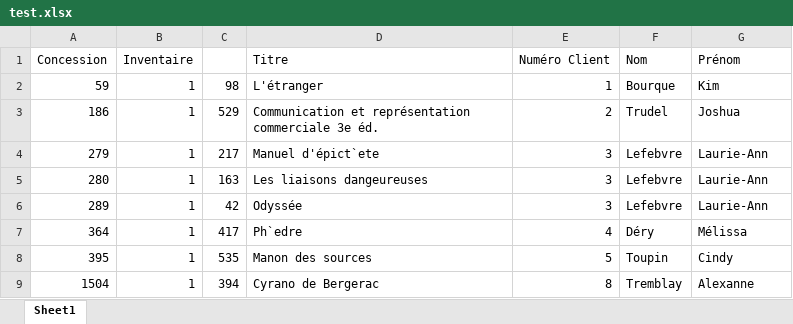
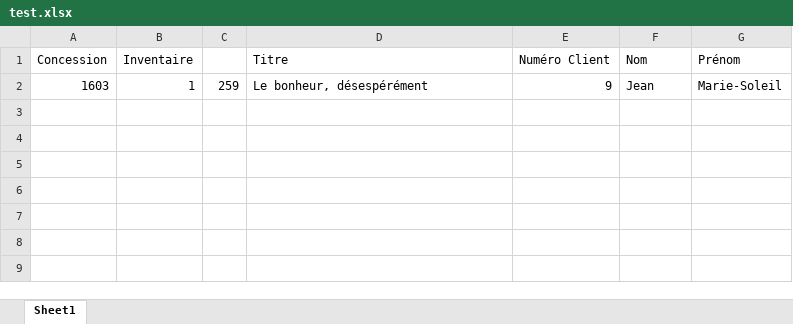
Before and after one commit to SilverPh0ton/ImplantationAndroid, an Excel workbook: ImporterCSV/test.xlsx, sheet Sheet1, drawn as a sheet; values as stored, in another font and other column widths than the file's, no borders; removed rows and columns are numbered as before the commit, all else as after; the diff names each change by its address in the sheet, - before the commit and + after, or states it on an @@ line.

Commit message:
Update test.xlsx

```diff
--- a/ImporterCSV/test.xlsx (sheet Sheet1)
+++ b/ImporterCSV/test.xlsx (sheet Sheet1)
-row 2: 59 | 1 | 98 | L'étranger | 1 | Bourque | Kim
-row 3: 186 | 1 | 529 | Communication et représentation commerciale 3e éd. | 2 | Trudel | Joshua
-row 4: 279 | 1 | 217 | Manuel d'épict`ete | 3 | Lefebvre | Laurie-Ann
-row 5: 280 | 1 | 163 | Les liaisons dangeureuses | 3 | Lefebvre | Laurie-Ann
-row 6: 289 | 1 | 42 | Odyssée | 3 | Lefebvre | Laurie-Ann
-row 7: 364 | 1 | 417 | Ph`edre | 4 | Déry | Mélissa
-row 8: 395 | 1 | 535 | Manon des sources | 5 | Toupin | Cindy
-row 9: 1504 | 1 | 394 | Cyrano de Bergerac | 8 | Tremblay | Alexanne
+row 2: 1603 | 1 | 259 | Le bonheur, désespérément | 9 | Jean | Marie-Soleil
```
